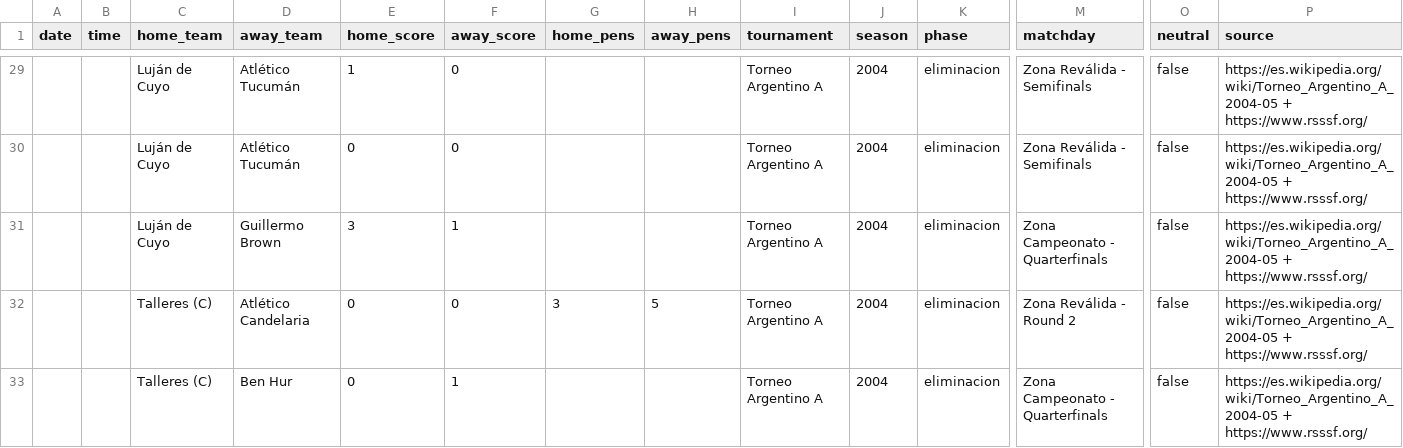
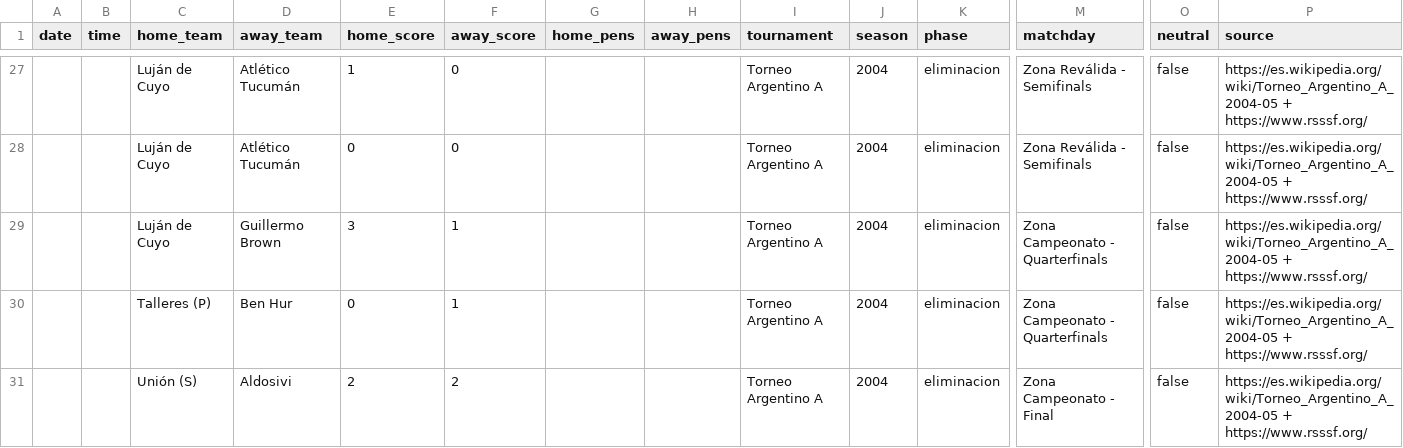
Before and after one commit to rhinoah/futbol-argentino-data, a CSV file: data/sin-fecha/partidos-2004.csv, drawn as a sheet; only a part is shown, gaps mark what is left out; the shorter side is filled out with more unchanged rows; removed rows and columns are numbered as before the commit, all else as after; rows hold the shown columns only; the diff covers the shown part only; the diff names each change by its address in the sheet, - before the commit and + after, or states it on an @@ line.

```diff
--- a/data/sin-fecha/partidos-2004.csv
+++ b/data/sin-fecha/partidos-2004.csv
-row 32:  |  | Talleres (C) | Atlético Candelaria | 0 | 0 | 3 | 5 | Torneo Argentino A | 2004 | eliminacion | Zona Reválida - Round 2 | false | https://es.wikipedia.org/wiki/Torneo_Argentino_A_2004-05 + https://www.rsssf.org/
-C30 (home_team): Talleres (C)
+C30 (home_team): Talleres (P)
```
Also changed, not shown: 3 removed rows and 1 edited cell elsewhere in this file, 1 other file.
